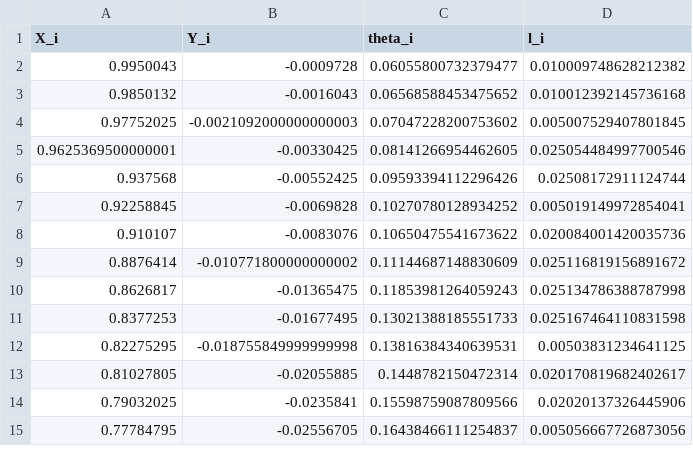
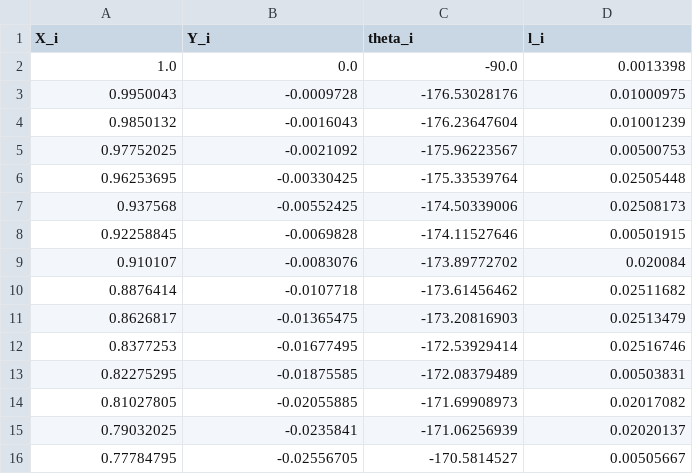
Before and after one commit to Swarsel/HessSmith, a CSV file: written/writtenvals/hsnlf213_vals.csv, drawn as a sheet; only a part is shown; the diff covers the shown part only.

```diff
--- a/written/writtenvals/hsnlf213_vals.csv
+++ b/written/writtenvals/hsnlf213_vals.csv
@@ -1,15 +1,16 @@
 X_i,Y_i,theta_i,l_i
-0.9950043,-0.0009728,0.06055800732379477,0.010009748628212382
-0.9850132,-0.0016043,0.06568588453475652,0.010012392145736168
-0.97752025,-0.0021092000000000003,0.07047228200753602,0.005007529407801845
-0.9625369500000001,-0.00330425,0.08141266954462605,0.025054484997700546
-0.937568,-0.00552425,0.09593394112296426,0.02508172911124744
-0.92258845,-0.0069828,0.10270780128934252,0.005019149972854041
-0.910107,-0.0083076,0.10650475541673622,0.020084001420035736
-0.8876414,-0.010771800000000002,0.11144687148830609,0.025116819156891672
-0.8626817,-0.01365475,0.11853981264059243,0.025134786388787998
-0.8377253,-0.01677495,0.13021388185551733,0.025167464110831598
-0.82275295,-0.018755849999999998,0.13816384340639531,0.00503831234641125
-0.81027805,-0.02055885,0.1448782150472314,0.020170819682402617
-0.79032025,-0.0235841,0.15598759087809566,0.02020137326445906
-0.77784795,-0.02556705,0.16438466111254837,0.005056667726873056
+1.0,0.0,-90.0,0.0013398
+0.9950043,-0.0009728,-176.53028176,0.01000975
+0.9850132,-0.0016043,-176.23647604,0.01001239
+0.97752025,-0.0021092,-175.96223567,0.00500753
+0.96253695,-0.00330425,-175.33539764,0.02505448
+0.937568,-0.00552425,-174.50339006,0.02508173
+0.92258845,-0.0069828,-174.11527646,0.00501915
+0.910107,-0.0083076,-173.89772702,0.020084
+0.8876414,-0.0107718,-173.61456462,0.02511682
+0.8626817,-0.01365475,-173.20816903,0.02513479
+0.8377253,-0.01677495,-172.53929414,0.02516746
+0.82275295,-0.01875585,-172.08379489,0.00503831
+0.81027805,-0.02055885,-171.69908973,0.02017082
+0.79032025,-0.0235841,-171.06256939,0.02020137
+0.77784795,-0.02556705,-170.5814527,0.00505667
```
Also changed, not shown: 4 added rows, 4 removed rows and 23 edited cells elsewhere in this file, 15 other files.
